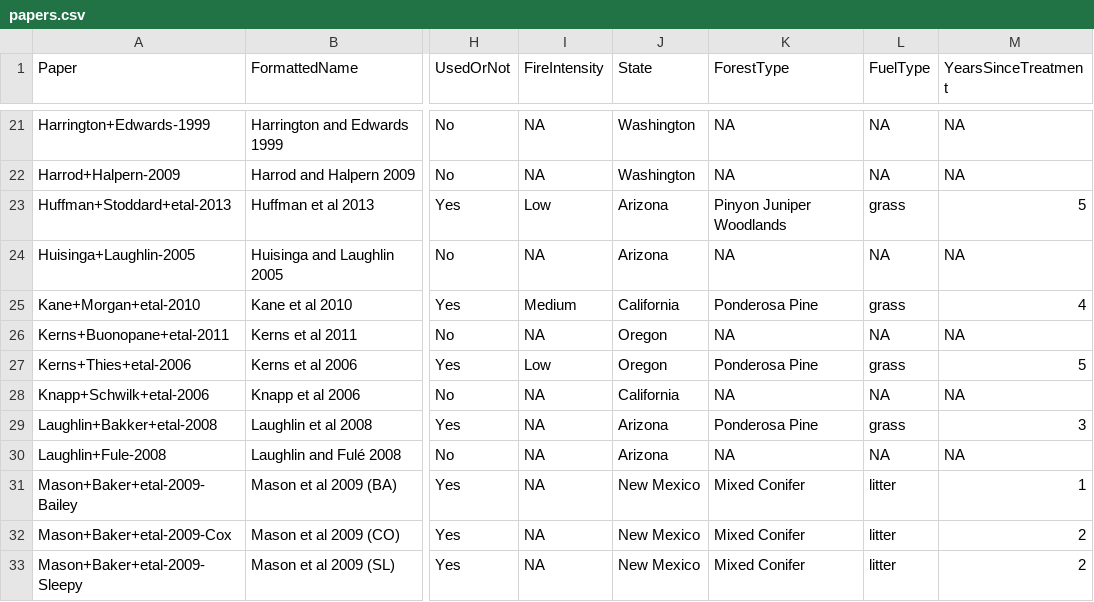
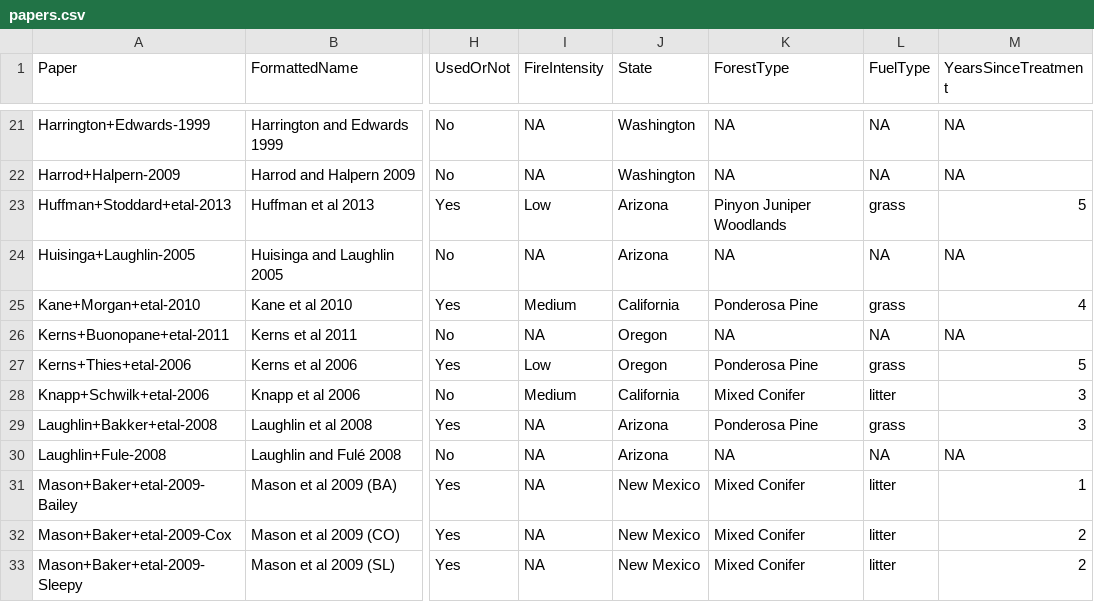
Before and after one commit to schwilklab/understory-ma, a CSV file: data/papers.csv, drawn as a sheet; only a part is shown, gaps mark what is left out; the diff names each change by its address in the sheet, - before the commit and + after, or states it on an @@ line.

```diff
--- a/data/papers.csv
+++ b/data/papers.csv
-I28 (FireIntensity): NA
+I28 (FireIntensity): Medium
-K28 (ForestType): NA
+K28 (ForestType): Mixed Conifer
-L28 (FuelType): NA
+L28 (FuelType): litter
-M28 (YearsSinceTreatment): NA
+M28 (YearsSinceTreatment): 3
```
Also changed, not shown: data/papers-used-only.csv.
